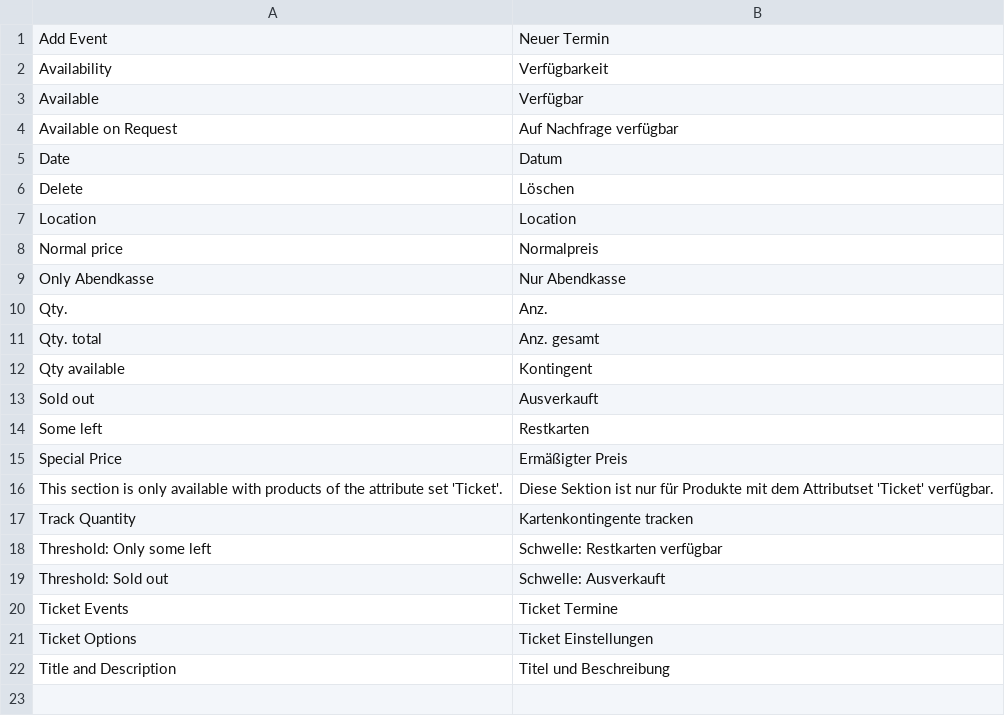
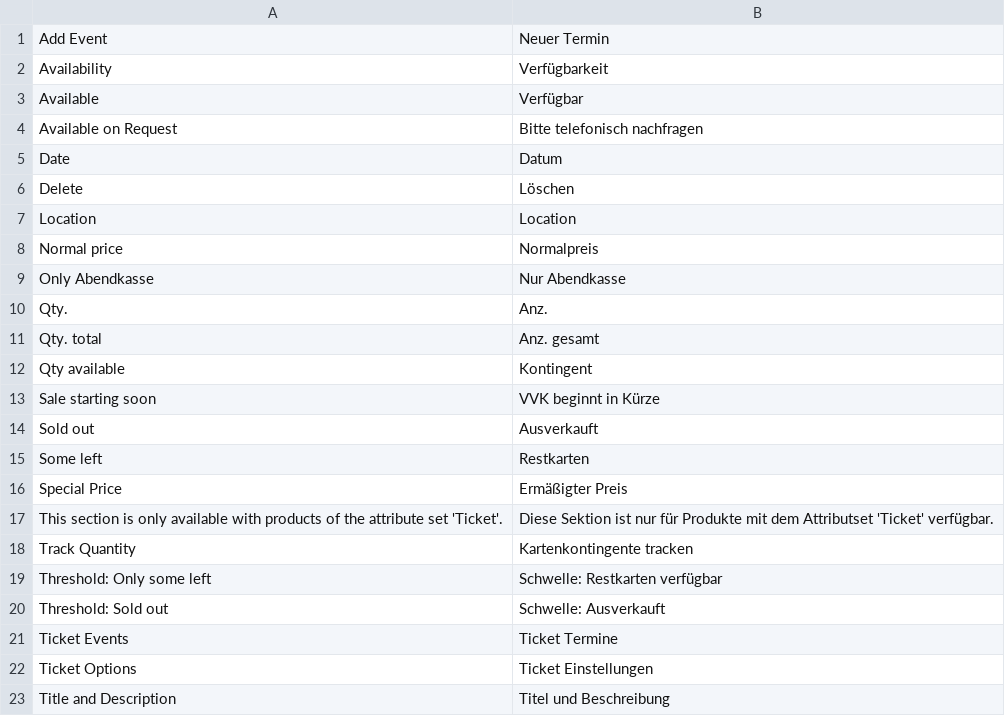
Before and after one commit to towangfoo/bufu, a CSV file: app/locale/de_DE/Bufu_Tickets.csv, drawn as a sheet.

Commit message:
add presale status for tickets

```diff
--- a/app/locale/de_DE/Bufu_Tickets.csv
+++ b/app/locale/de_DE/Bufu_Tickets.csv
@@ -3,3 +3,3 @@
 "Available", "Verfügbar"
-"Available on Request", "Auf Nachfrage verfügbar"
+"Available on Request", "Bitte telefonisch nachfragen"
 "Date", "Datum"
@@ -12,2 +12,3 @@
 "Qty available","Kontingent"
+"Sale starting soon","VVK beginnt in Kürze"
 "Sold out", "Ausverkauft"
```
Also changed, not shown: 5 other files.
